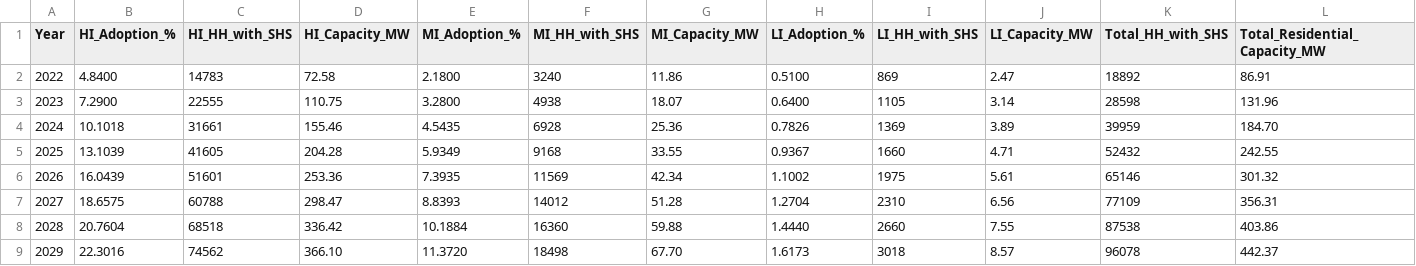
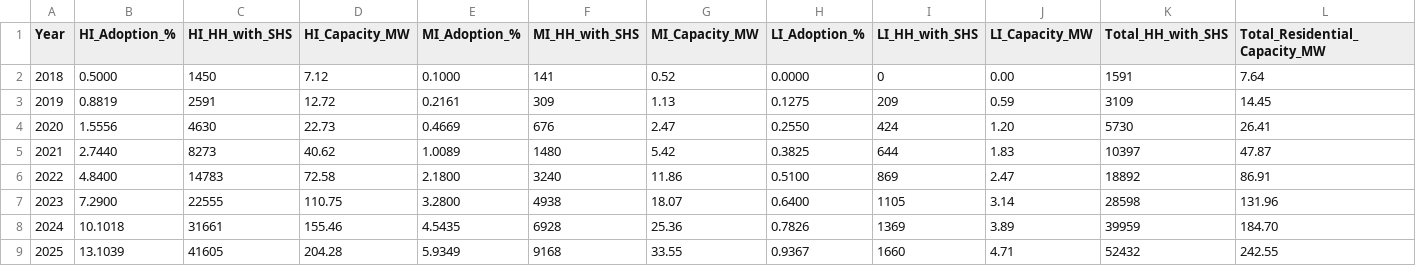
Before and after one commit to zl396/Cape-Town-DER-LEAP, a CSV file: s3-scenario/bau_bass_diffusion_results.csv, drawn as a sheet; only a part is shown; the shorter side is filled out with more unchanged rows; rows hold the shown columns only; the diff names each change by its address in the sheet, - before the commit and + after, or states it on an @@ line.

```diff
--- a/s3-scenario/bau_bass_diffusion_results.csv
+++ b/s3-scenario/bau_bass_diffusion_results.csv
+row 2: 2018 | 0.5000 | 1450 | 7.12 | 0.1000 | 141 | 0.52 | 0.0000 | 0 | 0.00 | 1591 | 7.64
+row 3: 2019 | 0.8819 | 2591 | 12.72 | 0.2161 | 309 | 1.13 | 0.1275 | 209 | 0.59 | 3109 | 14.45
+row 4: 2020 | 1.5556 | 4630 | 22.73 | 0.4669 | 676 | 2.47 | 0.2550 | 424 | 1.20 | 5730 | 26.41
+row 5: 2021 | 2.7440 | 8273 | 40.62 | 1.0089 | 1480 | 5.42 | 0.3825 | 644 | 1.83 | 10397 | 47.87
```
Also changed, not shown: s3-scenario/s3_bass_diffusion_results.csv, s3-scenario/s3_revenue_erosion_results.csv, 3 other files.
